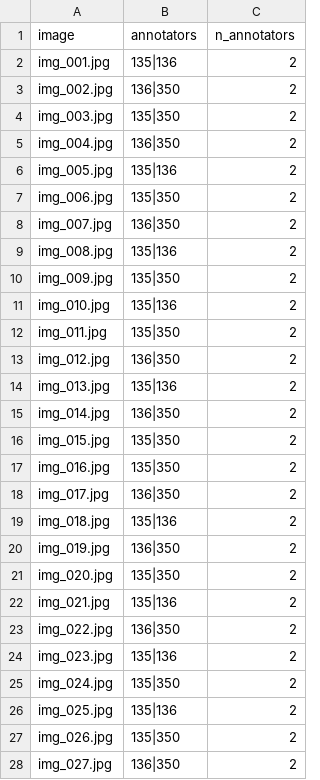
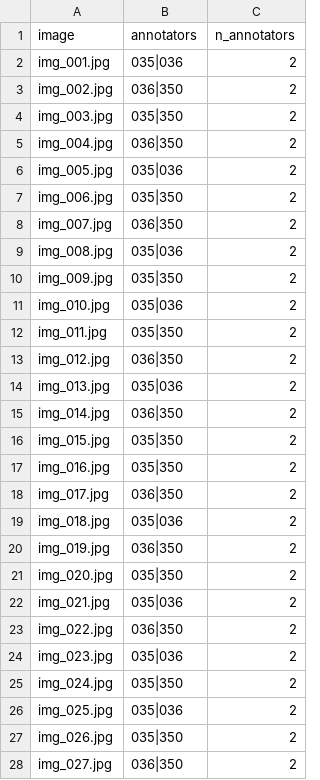
Before and after one commit to VinUni-AI20k/K5-L23-Day07-Guideline-Taxonomy-QC, a CSV file: submission/qc/assignment.csv, drawn as a sheet; only a part is shown; the diff covers the shown part only.

```diff
--- a/submission/qc/assignment.csv
+++ b/submission/qc/assignment.csv
@@ -1,28 +1,28 @@
 image,annotators,n_annotators
-img_001.jpg,135|136,2
-img_002.jpg,136|350,2
-img_003.jpg,135|350,2
-img_004.jpg,136|350,2
-img_005.jpg,135|136,2
-img_006.jpg,135|350,2
-img_007.jpg,136|350,2
-img_008.jpg,135|136,2
-img_009.jpg,135|350,2
-img_010.jpg,135|136,2
-img_011.jpg,135|350,2
-img_012.jpg,136|350,2
-img_013.jpg,135|136,2
-img_014.jpg,136|350,2
-img_015.jpg,135|350,2
-img_016.jpg,135|350,2
-img_017.jpg,136|350,2
-img_018.jpg,135|136,2
-img_019.jpg,136|350,2
-img_020.jpg,135|350,2
-img_021.jpg,135|136,2
-img_022.jpg,136|350,2
-img_023.jpg,135|136,2
-img_024.jpg,135|350,2
-img_025.jpg,135|136,2
-img_026.jpg,135|350,2
-img_027.jpg,136|350,2
+img_001.jpg,035|036,2
+img_002.jpg,036|350,2
+img_003.jpg,035|350,2
+img_004.jpg,036|350,2
+img_005.jpg,035|036,2
+img_006.jpg,035|350,2
+img_007.jpg,036|350,2
+img_008.jpg,035|036,2
+img_009.jpg,035|350,2
+img_010.jpg,035|036,2
+img_011.jpg,035|350,2
+img_012.jpg,036|350,2
+img_013.jpg,035|036,2
+img_014.jpg,036|350,2
+img_015.jpg,035|350,2
+img_016.jpg,035|350,2
+img_017.jpg,036|350,2
+img_018.jpg,035|036,2
+img_019.jpg,036|350,2
+img_020.jpg,035|350,2
+img_021.jpg,035|036,2
+img_022.jpg,036|350,2
+img_023.jpg,035|036,2
+img_024.jpg,035|350,2
+img_025.jpg,035|036,2
+img_026.jpg,035|350,2
+img_027.jpg,036|350,2
```
Also changed, not shown: 13 edited cells elsewhere in this file, 2 other files.
